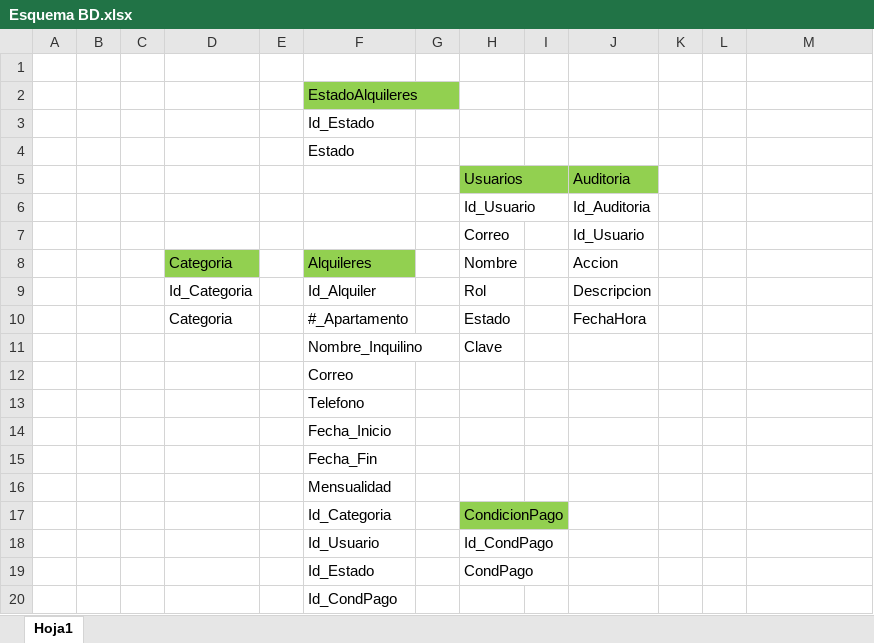
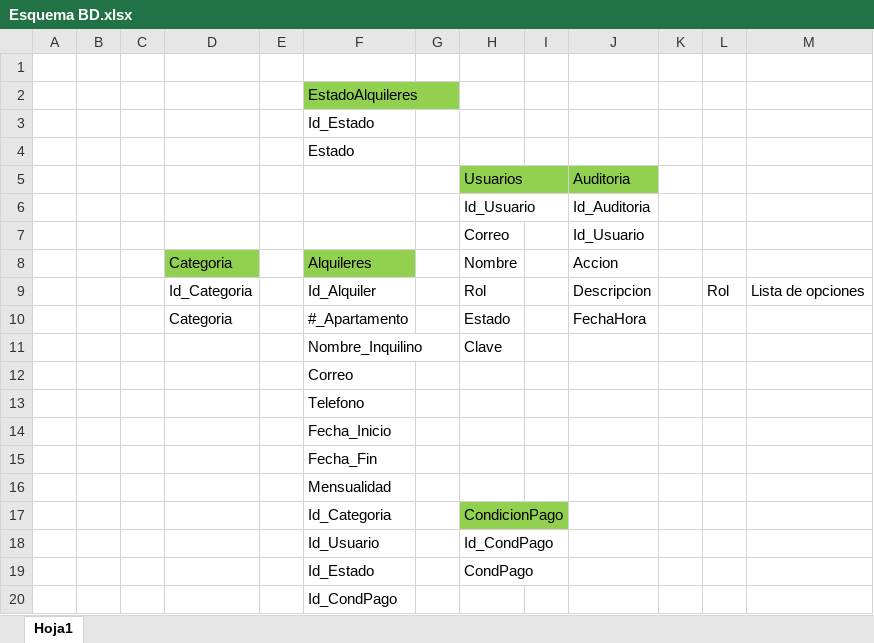
Before and after one commit to FranciscoLizano/InvestigaApi, an Excel workbook: Esquema BD.xlsx, sheet Hoja1, drawn as a sheet; values as stored, in another font and other column widths than the file's, no borders; charts and pictures not drawn; the diff names each change by its address in the sheet, - before the commit and + after, or states it on an @@ line.

```diff
--- a/Esquema BD.xlsx (sheet Hoja1)
+++ b/Esquema BD.xlsx (sheet Hoja1)
-L9: (empty)
+L9: Rol
-M9: (empty)
+M9: Lista de opciones
```
Also changed, not shown: charts or pictures, 2 other files.
